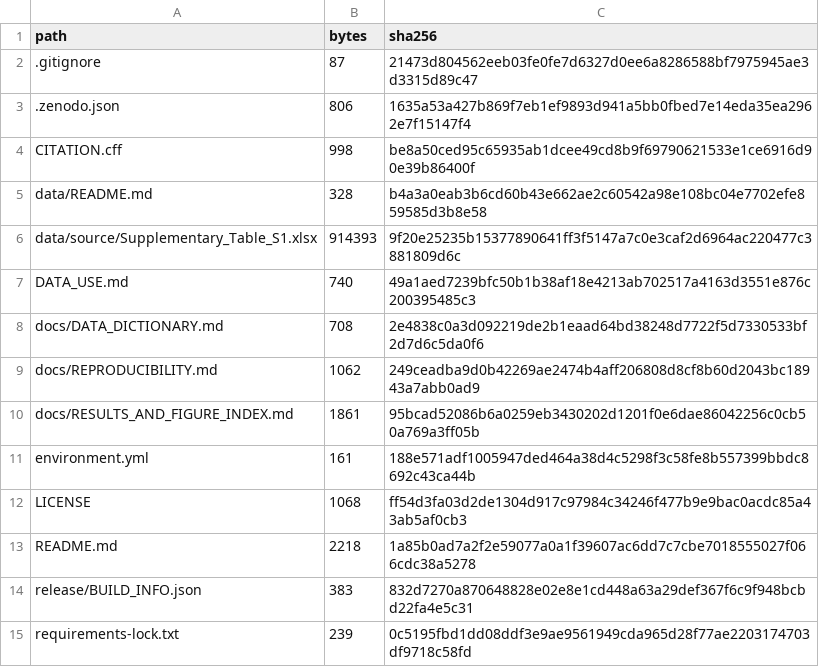
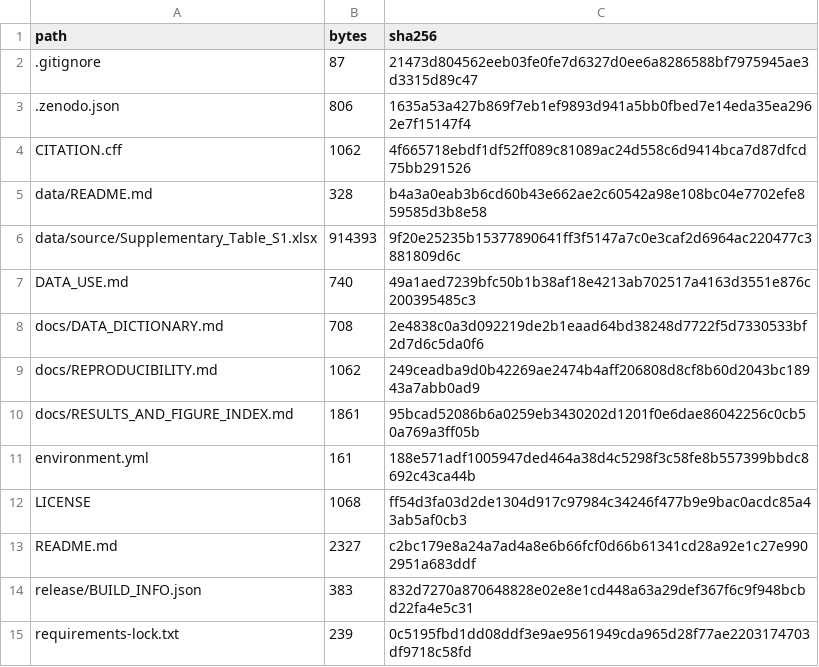
Before and after one commit to dqq63160-prog/granite-uranium-prospectivity-south-china, a CSV file: release/FILE_INVENTORY.csv, drawn as a sheet; only a part is shown.

```diff
--- a/release/FILE_INVENTORY.csv
+++ b/release/FILE_INVENTORY.csv
@@ -3,3 +3,3 @@ path,bytes,sha256
 .zenodo.json,806,1635a53a427b869f7eb1ef9893d941a5bb0fbed7e14eda35ea2962e7f15147f4
-CITATION.cff,998,be8a50ced95c65935ab1dcee49cd8b9f69790621533e1ce6916d90e39b86400f
+CITATION.cff,1062,4f665718ebdf1df52ff089c81089ac24d558c6d9414bca7d87dfcd75bb291526
 data/README.md,328,b4a3a0eab3b6cd60b43e662ae2c60542a98e108bc04e7702efe859585d3b8e58
@@ -12,3 +12,3 @@ environment.yml,161,188e571adf1005947ded464a38d4c5298f3c58fe8b557399bbdc8692c43c
 LICENSE,1068,ff54d3fa03d2de1304d917c97984c34246f477b9e9bac0acdc85a43ab5af0cb3
-README.md,2218,1a85b0ad7a2f2e59077a0a1f39607ac6dd7c7cbe7018555027f066cdc38a5278
+README.md,2327,c2bc179e8a24a7ad4a8e6b66fcf0d66b61341cd28a92e1c27e9902951a683ddf
 release/BUILD_INFO.json,383,832d7270a870648828e02e8e1cd448a63a29def367f6c9f948bcbd22fa4e5c31
```
Also changed, not shown: release/SHA256SUMS.csv, 2 other files.
